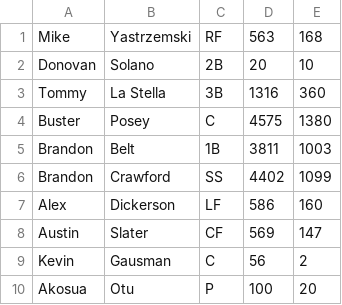
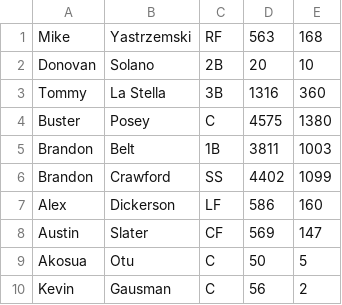
Before and after one commit to AOtu12/akosua-otu-baseball-manager, a CSV file: players.csv, drawn as a sheet; removed rows and columns are numbered as before the commit, all else as after; the diff names each change by its address in the sheet, - before the commit and + after, or states it on an @@ line.

Commit message:
Update players.csv after OOP conversion

```diff
--- a/players.csv
+++ b/players.csv
+row 9: Akosua | Otu | C | 50 | 5
-row 10: Akosua | Otu | P | 100 | 20
```
